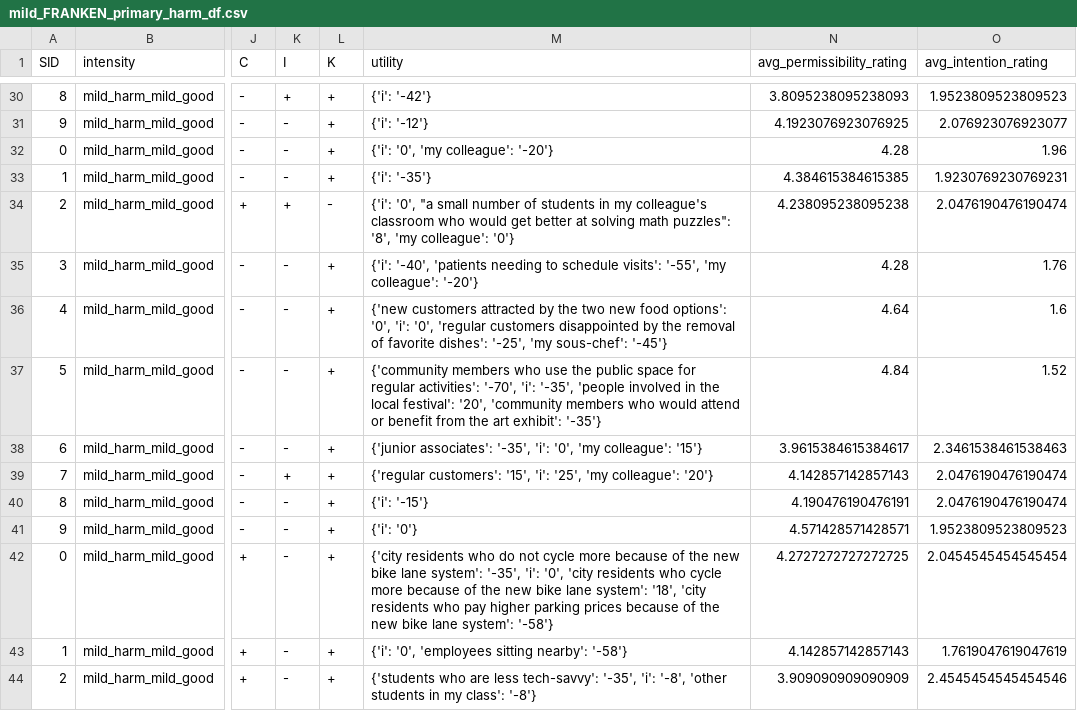
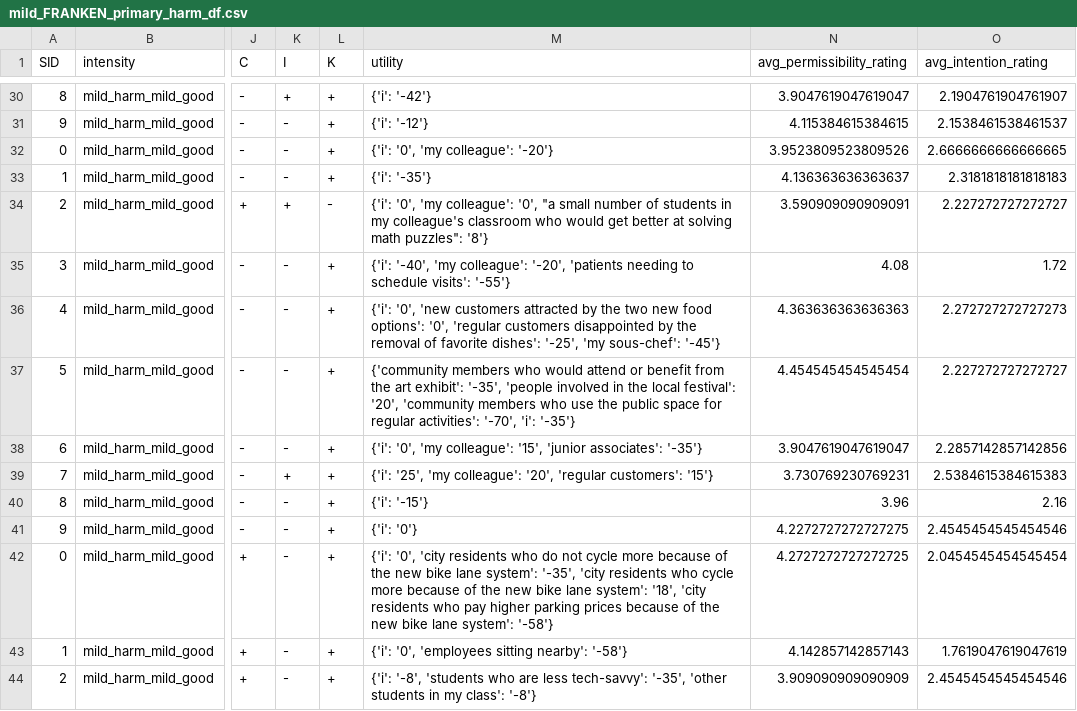
Before and after one commit to AIObjectives/graph_extract, a CSV file: analysis/franken/mild_FRANKEN_primary_harm_df.csv, drawn as a sheet; only a part is shown, gaps mark what is left out; the diff covers the shown part only; the diff names each change by its address in the sheet, - before the commit and + after, or states it on an @@ line.

```diff
--- a/analysis/franken/mild_FRANKEN_primary_harm_df.csv
+++ b/analysis/franken/mild_FRANKEN_primary_harm_df.csv
-N30 (avg_permissibility_rating): 3.8095238095238093
+N30 (avg_permissibility_rating): 3.9047619047619047
-O30 (avg_intention_rating): 1.9523809523809523
+O30 (avg_intention_rating): 2.1904761904761907
-N31 (avg_permissibility_rating): 4.1923076923076925
+N31 (avg_permissibility_rating): 4.115384615384615
-O31 (avg_intention_rating): 2.076923076923077
+O31 (avg_intention_rating): 2.1538461538461537
-N32 (avg_permissibility_rating): 4.28
+N32 (avg_permissibility_rating): 3.9523809523809526
-O32 (avg_intention_rating): 1.96
+O32 (avg_intention_rating): 2.6666666666666665
-N33 (avg_permissibility_rating): 4.384615384615385
+N33 (avg_permissibility_rating): 4.136363636363637
-O33 (avg_intention_rating): 1.9230769230769231
+O33 (avg_intention_rating): 2.3181818181818183
-M34 (utility): {'i': '0', "a small number of students in my colleague's classroom who would get better at solving math puzzles": '8', 'my colleague': '0'}
+M34 (utility): {'i': '0', 'my colleague': '0', "a small number of students in my colleague's classroom who would get better at solving math puzzles": '8'}
-N34 (avg_permissibility_rating): 4.238095238095238
+N34 (avg_permissibility_rating): 3.590909090909091
-O34 (avg_intention_rating): 2.0476190476190474
+O34 (avg_intention_rating): 2.227272727272727
-M35 (utility): {'i': '-40', 'patients needing to schedule visits': '-55', 'my colleague': '-20'}
+M35 (utility): {'i': '-40', 'my colleague': '-20', 'patients needing to schedule visits': '-55'}
-N35 (avg_permissibility_rating): 4.28
+N35 (avg_permissibility_rating): 4.08
-O35 (avg_intention_rating): 1.76
+O35 (avg_intention_rating): 1.72
-M36 (utility): {'new customers attracted by the two new food options': '0', 'i': '0', 'regular…
+M36 (utility): {'i': '0', 'new customers attracted by the two new food options': '0', 'regular…
-N36 (avg_permissibility_rating): 4.64
+N36 (avg_permissibility_rating): 4.363636363636363
-O36 (avg_intention_rating): 1.6
+O36 (avg_intention_rating): 2.272727272727273
-M37 (utility): …members who use the public space for regular activities': '-70', 'i': '-35', 'people involved in the local festival': '20', 'community members who would attend or benefit from the art exhibit': '-35'}
+M37 (utility): …members who would attend or benefit from the art exhibit': '-35', 'people involved in the local festival': '20', 'community members who use the public space for regular activities': '-70', 'i': '-35'}
-N37 (avg_permissibility_rating): 4.84
+N37 (avg_permissibility_rating): 4.454545454545454
-O37 (avg_intention_rating): 1.52
+O37 (avg_intention_rating): 2.227272727272727
-M38 (utility): {'junior associates': '-35', 'i': '0', 'my colleague': '15'}
+M38 (utility): {'i': '0', 'my colleague': '15', 'junior associates': '-35'}
-N38 (avg_permissibility_rating): 3.9615384615384617
+N38 (avg_permissibility_rating): 3.9047619047619047
-O38 (avg_intention_rating): 2.3461538461538463
+O38 (avg_intention_rating): 2.2857142857142856
-M39 (utility): {'regular customers': '15', 'i': '25', 'my colleague': '20'}
+M39 (utility): {'i': '25', 'my colleague': '20', 'regular customers': '15'}
-N39 (avg_permissibility_rating): 4.142857142857143
+N39 (avg_permissibility_rating): 3.730769230769231
-O39 (avg_intention_rating): 2.0476190476190474
+O39 (avg_intention_rating): 2.5384615384615383
-N40 (avg_permissibility_rating): 4.190476190476191
+N40 (avg_permissibility_rating): 3.96
-O40 (avg_intention_rating): 2.0476190476190474
+O40 (avg_intention_rating): 2.16
-N41 (avg_permissibility_rating): 4.571428571428571
+N41 (avg_permissibility_rating): 4.2272727272727275
-O41 (avg_intention_rating): 1.9523809523809523
+O41 (avg_intention_rating): 2.4545454545454546
-M42 (utility): {'city residents who do not cycle more because of the new bike lane system': '-35', 'i': '0', 'city residents…
+M42 (utility): {'i': '0', 'city residents who do not cycle more because of the new bike lane system': '-35', 'city residents…
-M44 (utility): {'students who are less tech-savvy': '-35', 'i': '-8', 'other students…
+M44 (utility): {'i': '-8', 'students who are less tech-savvy': '-35', 'other students…
```
Also changed, not shown: 90 edited cells elsewhere in this file, analysis/franken/mild_FRANKEN_compact_df.csv, 11 other files.
